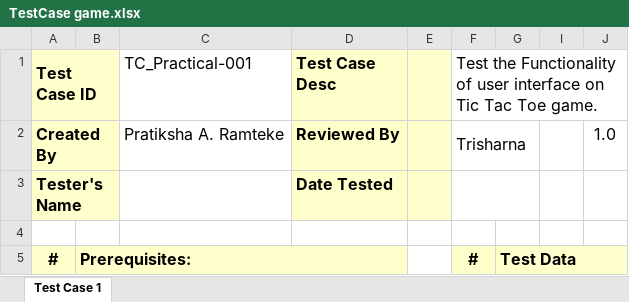
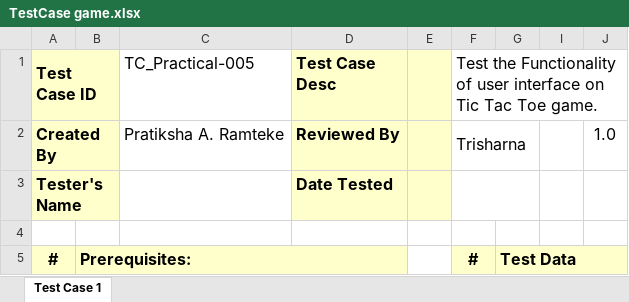
Before and after one commit to pratiksha707/practicalsem1, an Excel workbook: TestCase game.xlsx, sheet Test Case 1, drawn as a sheet; only a part is shown; values as stored, in another font and other column widths than the file's, no borders; charts and pictures not drawn; the diff names each change by its address in the sheet, - before the commit and + after, or states it on an @@ line.

```diff
--- a/TestCase game.xlsx (sheet Test Case 1)
+++ b/TestCase game.xlsx (sheet Test Case 1)
-C1: TC_Practical-001
+C1: TC_Practical-005
```
Also changed, not shown: Test Case google home page.xlsx, TestCase of Google Classroom Application.xlsx, 30 other files.
